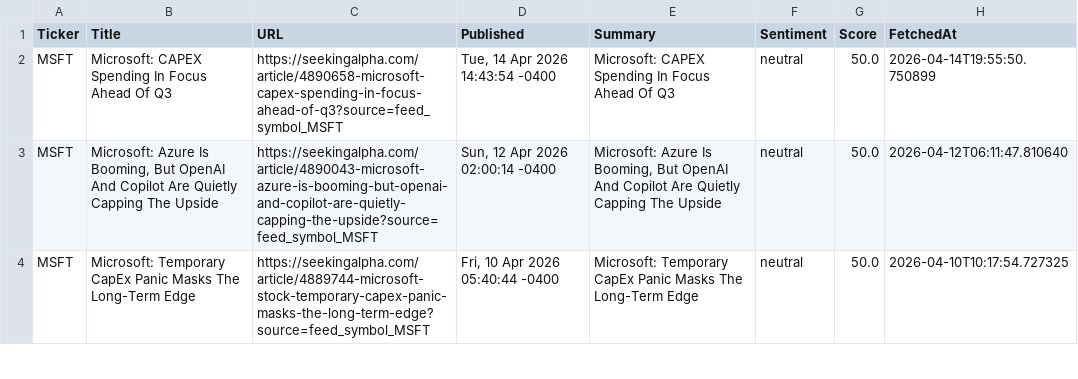
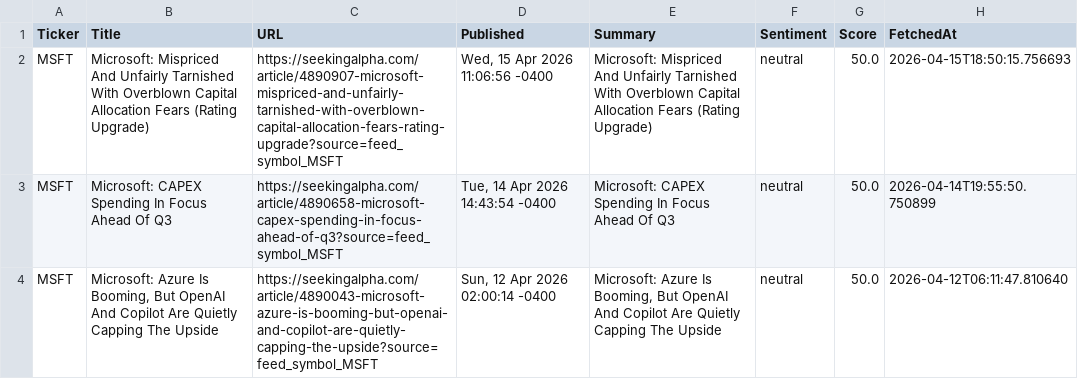
Before and after one commit to timursk99-ai/news-pipeline, a CSV file: news_MSFT.csv, drawn as a sheet; only a part is shown; the shorter side is filled out with more unchanged rows; the diff names each change by its address in the sheet, - before the commit and + after, or states it on an @@ line.

```diff
--- a/news_MSFT.csv
+++ b/news_MSFT.csv
+row 2: MSFT | Microsoft: Mispriced And Unfairly Tarnished With Overblown Capital Allocation Fears (Rating Upgrade) | https://seekingalpha.com/article/4890907-microsoft-mispriced-and-unfairly-tarnished-with-overblown-capital-allocation-fears-rating-upgrade?source=feed_symbol_MSFT | Wed, 15 Apr 2026 11:06:56 -0400 | Microsoft: Mispriced And Unfairly Tarnished With Overblown Capital Allocation Fears (Rating Upgrade) | neutral | 50.0 | 2026-04-15T18:50:15.756693
```
Also changed, not shown: news_AAPL.csv.
